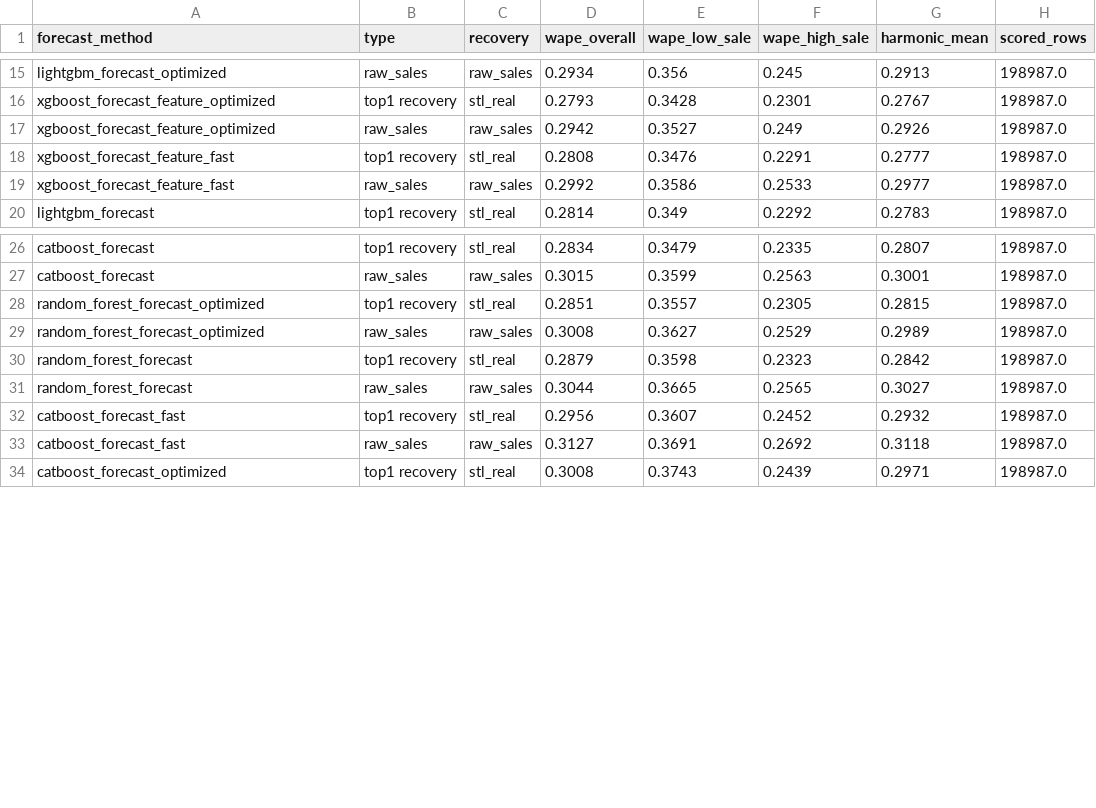
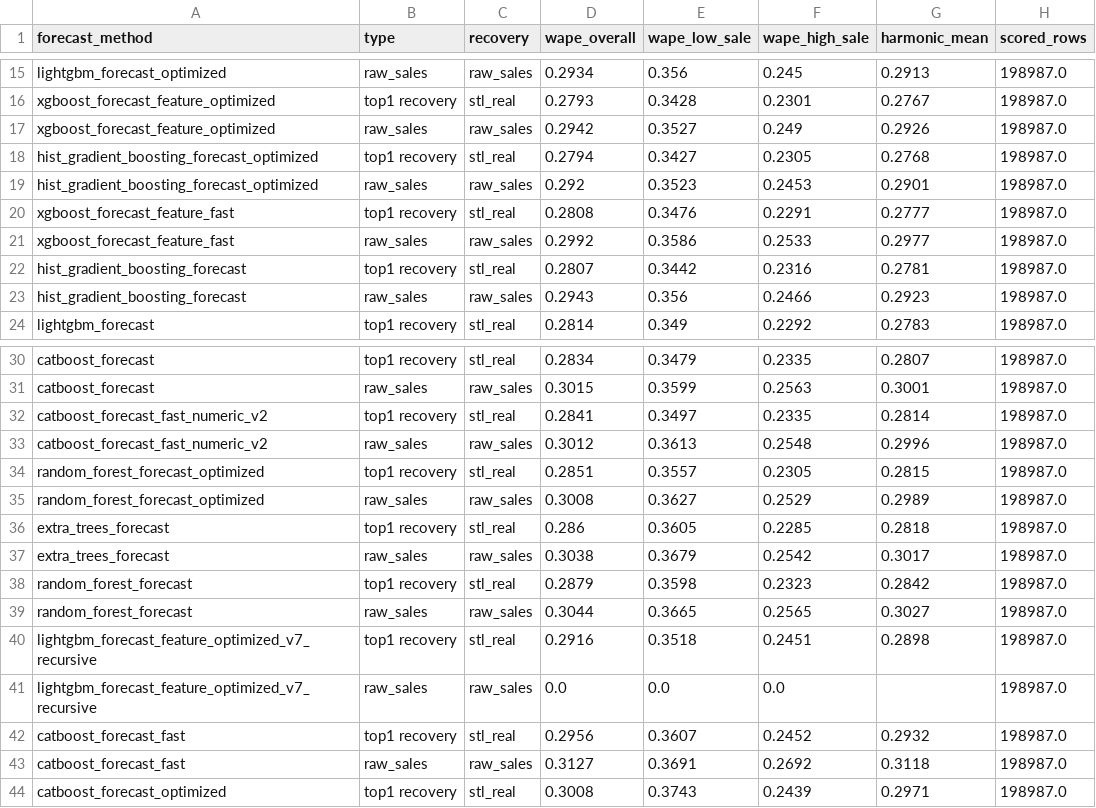
Before and after one commit to Slin58/seminar, a CSV file: recovered_column/top1_vs_raw_by_forecast.csv, drawn as a sheet; only a part is shown, gaps mark what is left out.

```diff
--- a/recovered_column/top1_vs_raw_by_forecast.csv
+++ b/recovered_column/top1_vs_raw_by_forecast.csv
@@ -17,4 +17,8 @@ xgboost_forecast_feature_optimized,top1 recovery,stl_real,0.2793,0.3428,0.2301,0
 xgboost_forecast_feature_optimized,raw_sales,raw_sales,0.2942,0.3527,0.249,0.2926,198987.0
+hist_gradient_boosting_forecast_optimized,top1 recovery,stl_real,0.2794,0.3427,0.2305,0.2768,198987.0
+hist_gradient_boosting_forecast_optimized,raw_sales,raw_sales,0.292,0.3523,0.2453,0.2901,198987.0
 xgboost_forecast_feature_fast,top1 recovery,stl_real,0.2808,0.3476,0.2291,0.2777,198987.0
 xgboost_forecast_feature_fast,raw_sales,raw_sales,0.2992,0.3586,0.2533,0.2977,198987.0
+hist_gradient_boosting_forecast,top1 recovery,stl_real,0.2807,0.3442,0.2316,0.2781,198987.0
+hist_gradient_boosting_forecast,raw_sales,raw_sales,0.2943,0.356,0.2466,0.2923,198987.0
 lightgbm_forecast,top1 recovery,stl_real,0.2814,0.349,0.2292,0.2783,198987.0
@@ -27,6 +31,12 @@ catboost_forecast,top1 recovery,stl_real,0.2834,0.3479,0.2335,0.2807,198987.0
 catboost_forecast,raw_sales,raw_sales,0.3015,0.3599,0.2563,0.3001,198987.0
+catboost_forecast_fast_numeric_v2,top1 recovery,stl_real,0.2841,0.3497,0.2335,0.2814,198987.0
+catboost_forecast_fast_numeric_v2,raw_sales,raw_sales,0.3012,0.3613,0.2548,0.2996,198987.0
 random_forest_forecast_optimized,top1 recovery,stl_real,0.2851,0.3557,0.2305,0.2815,198987.0
 random_forest_forecast_optimized,raw_sales,raw_sales,0.3008,0.3627,0.2529,0.2989,198987.0
+extra_trees_forecast,top1 recovery,stl_real,0.286,0.3605,0.2285,0.2818,198987.0
+extra_trees_forecast,raw_sales,raw_sales,0.3038,0.3679,0.2542,0.3017,198987.0
 random_forest_forecast,top1 recovery,stl_real,0.2879,0.3598,0.2323,0.2842,198987.0
 random_forest_forecast,raw_sales,raw_sales,0.3044,0.3665,0.2565,0.3027,198987.0
+lightgbm_forecast_feature_optimized_v7_recursive,top1 recovery,stl_real,0.2916,0.3518,0.2451,0.2898,198987.0
+lightgbm_forecast_feature_optimized_v7_recursive,raw_sales,raw_sales,0.0,0.0,0.0,,198987.0
 catboost_forecast_fast,top1 recovery,stl_real,0.2956,0.3607,0.2452,0.2932,198987.0
```
Also changed, not shown: 9 other files.
